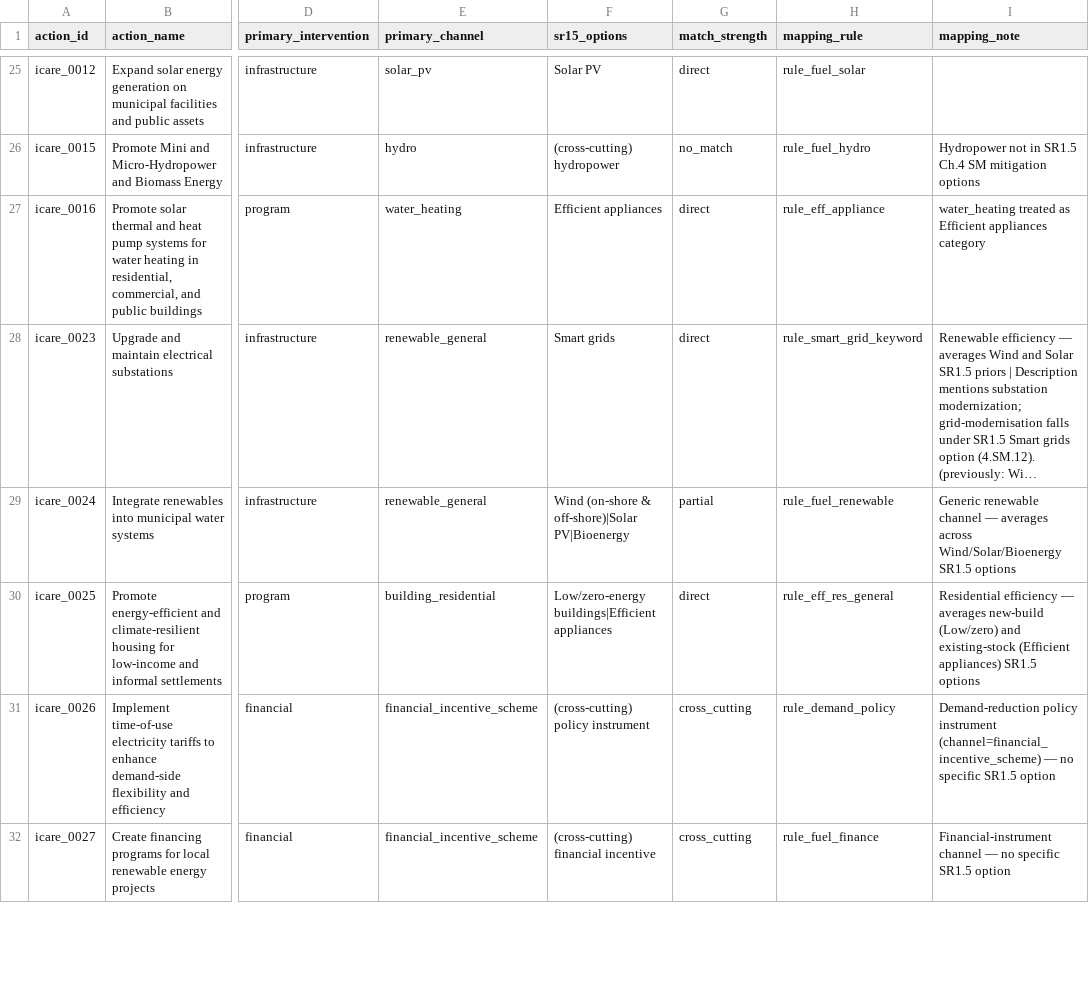
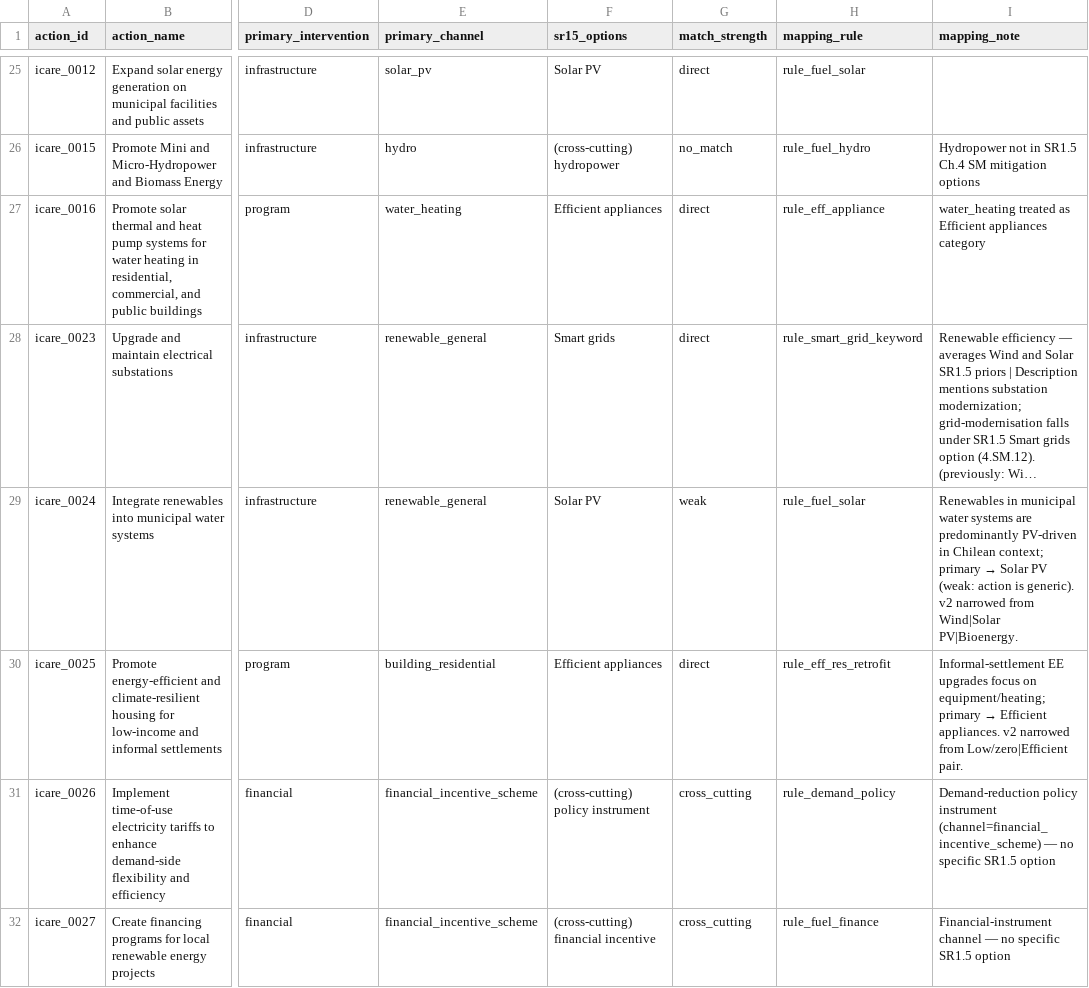
Before and after one commit to Open-Earth-Foundation/CityCatalyst-global-data, a CSV file: dataset-review/reviews/ipcc/ipcc-sr15-mitigation-feasibility/releases/2018/data/actions_to_sr15_mapping.csv, drawn as a sheet; only a part is shown, gaps mark what is left out; long unchanged cells end in …; the diff covers the shown part only; the diff names each change by its address in the sheet, - before the commit and + after, or states it on an @@ line.

```diff
--- a/dataset-review/reviews/ipcc/ipcc-sr15-mitigation-feasibility/releases/2018/data/actions_to_sr15_mapping.csv
+++ b/dataset-review/reviews/ipcc/ipcc-sr15-mitigation-feasibility/releases/2018/data/actions_to_sr15_mapping.csv
-F29 (sr15_options): Wind (on-shore & off-shore)|Solar PV|Bioenergy
+F29 (sr15_options): Solar PV
-G29 (match_strength): partial
+G29 (match_strength): weak
-H29 (mapping_rule): rule_fuel_renewable
+H29 (mapping_rule): rule_fuel_solar
@@ I29 (mapping_note): Generic renewable channel — averages across Wind/Solar/Bioenergy SR1.5 options → Renewables in municipal water systems are predominantly PV-driven in Chilean context; primary → Solar PV (weak: action is generic). v2 narrowed from Wind|Solar PV|Bioenergy. @@
-F30 (sr15_options): Low/zero-energy buildings|Efficient appliances
+F30 (sr15_options): Efficient appliances
-H30 (mapping_rule): rule_eff_res_general
+H30 (mapping_rule): rule_eff_res_retrofit
@@ I30 (mapping_note): Residential efficiency — averages new-build (Low/zero) and existing-stock (Efficient appliances) SR1.5 options → Informal-settlement EE upgrades focus on equipment/heating; primary → Efficient appliances. v2 narrowed from Low/zero|Efficient pair. @@
```
Also changed, not shown: 21 edited cells elsewhere in this file, 2 other files.
